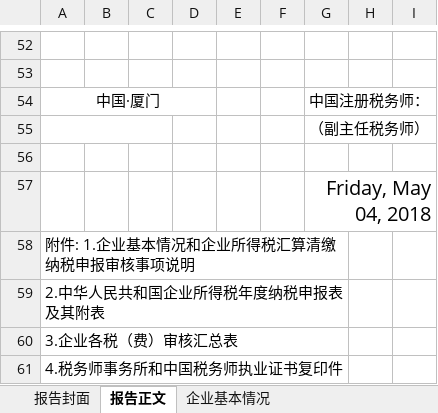
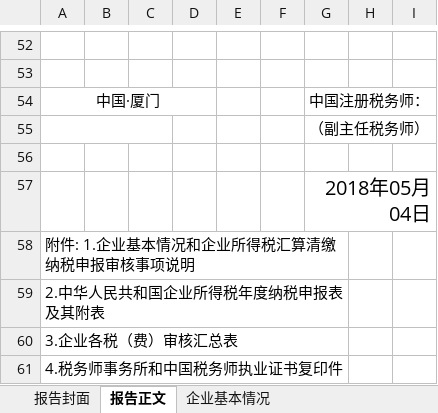
Before and after one commit to sumsung007/WPToolAddln, an Excel workbook: 百邦所得税汇算底稿工具/2017年打印报告.xlsx, sheet 报告正文, drawn as a sheet; only a part is shown, gaps mark what is left out; values as stored, in another font and other column widths than the file's, no borders; the diff names each change by its address in the sheet, - before the commit and + after, or states it on an @@ line.

```diff
--- a/百邦所得税汇算底稿工具/2017年打印报告.xlsx (sheet 报告正文)
+++ b/百邦所得税汇算底稿工具/2017年打印报告.xlsx (sheet 报告正文)
-G57: Friday, May 04, 2018
+G57: 2018年05月04日
```
Also changed, not shown: sheet A109000跨地区经营汇总纳税企业年度分摊企业所得税明细表, formulas that keep their value, charts or pictures, 7 other files.
